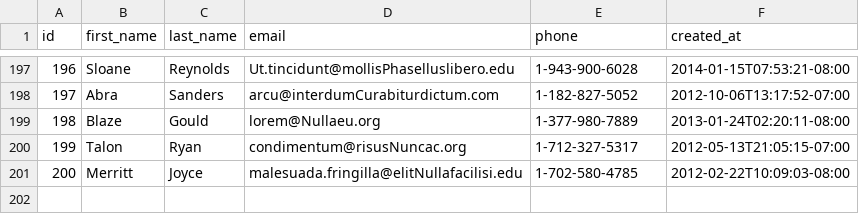
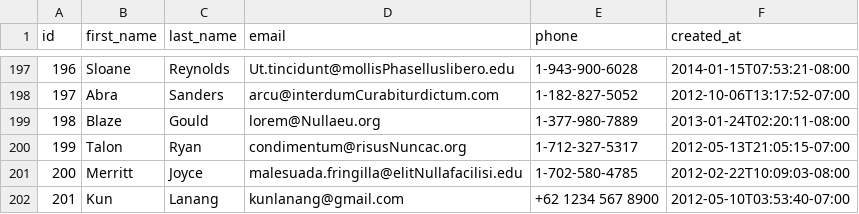
Before and after one commit to arctic-fox-2016/parsing-data-1, a CSV file: people.csv, drawn as a sheet; only a part is shown, gaps mark what is left out; the diff names each change by its address in the sheet, - before the commit and + after, or states it on an @@ line.

Commit message:
parsing data

```diff
--- a/people.csv
+++ b/people.csv
+row 202: 201 | Kun | Lanang | kunlanang@gmail.com | +62 1234 567 8900 | 2012-05-10T03:53:40-07:00
```
Also changed, not shown: 2 other files.
